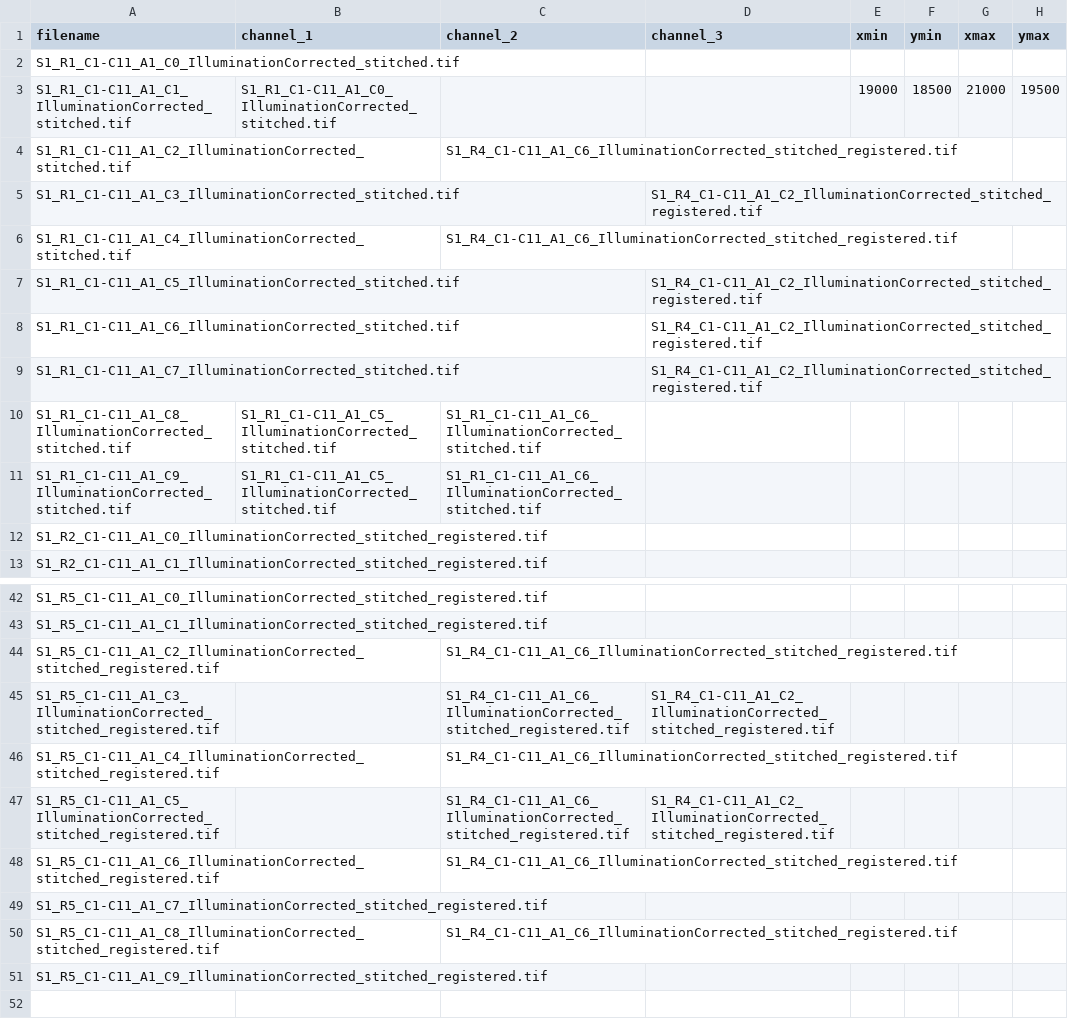
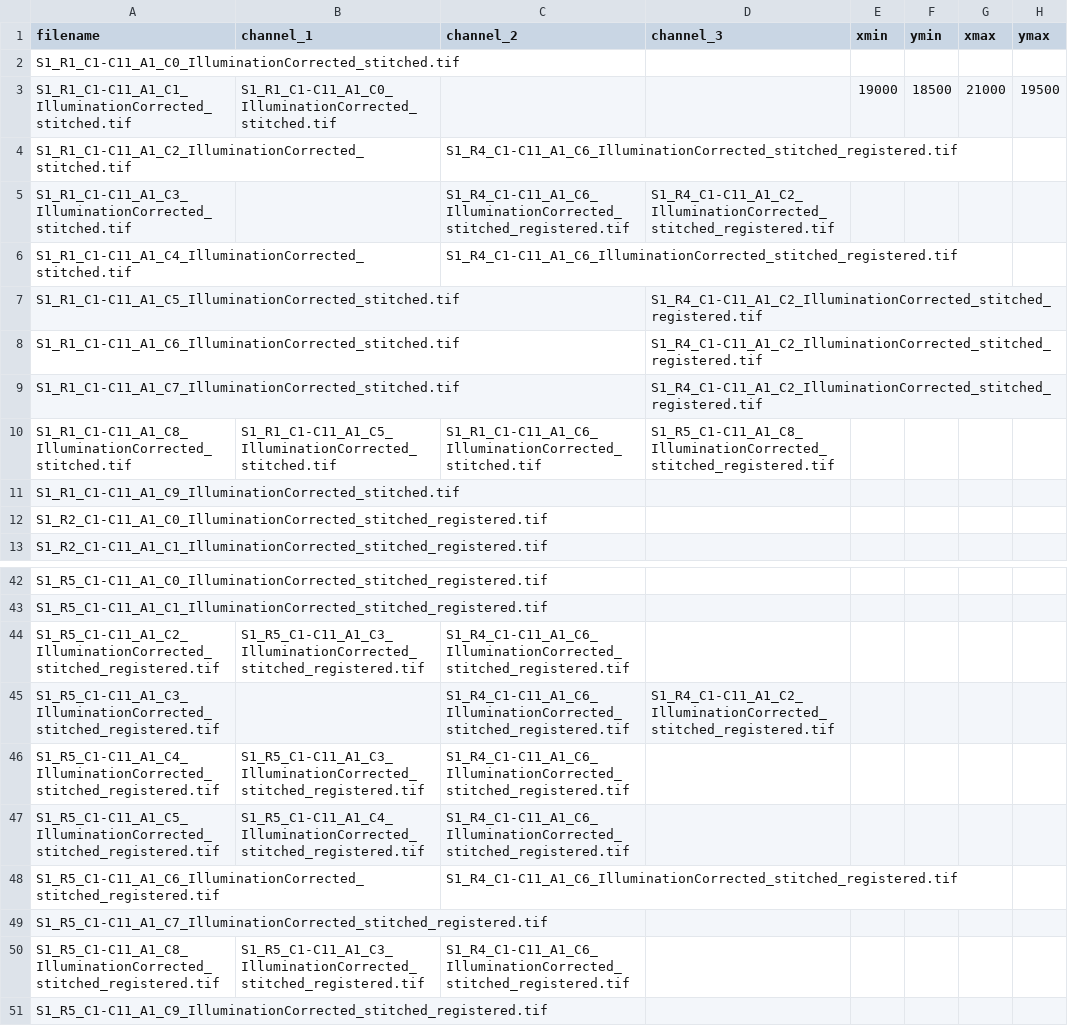
Before and after one commit to jjahanip/unmixing, a CSV file: script.csv, drawn as a sheet; only a part is shown, gaps mark what is left out; the diff covers the shown part only.

```diff
--- a/script.csv
+++ b/script.csv
@@ -4,3 +4,3 @@ S1_R1_C1-C11_A1_C1_IlluminationCorrected_stitched.tif,S1_R1_C1-C11_A1_C0_Illumin
 S1_R1_C1-C11_A1_C2_IlluminationCorrected_stitched.tif,,S1_R4_C1-C11_A1_C6_IlluminationCorrected_stitched_registered.tif,,,,,
-S1_R1_C1-C11_A1_C3_IlluminationCorrected_stitched.tif,,,S1_R4_C1-C11_A1_C2_IlluminationCorrected_stitched_registered.tif,,,,
+S1_R1_C1-C11_A1_C3_IlluminationCorrected_stitched.tif,,S1_R4_C1-C11_A1_C6_IlluminationCorrected_stitched_registered.tif,S1_R4_C1-C11_A1_C2_IlluminationCorrected_stitched_registered.tif,,,,
 S1_R1_C1-C11_A1_C4_IlluminationCorrected_stitched.tif,,S1_R4_C1-C11_A1_C6_IlluminationCorrected_stitched_registered.tif,,,,,
@@ -9,4 +9,4 @@ S1_R1_C1-C11_A1_C6_IlluminationCorrected_stitched.tif,,,S1_R4_C1-C11_A1_C2_Illum
 S1_R1_C1-C11_A1_C7_IlluminationCorrected_stitched.tif,,,S1_R4_C1-C11_A1_C2_IlluminationCorrected_stitched_registered.tif,,,,
-S1_R1_C1-C11_A1_C8_IlluminationCorrected_stitched.tif,S1_R1_C1-C11_A1_C5_IlluminationCorrected_stitched.tif,S1_R1_C1-C11_A1_C6_IlluminationCorrected_stitched.tif,,,,,
-S1_R1_C1-C11_A1_C9_IlluminationCorrected_stitched.tif,S1_R1_C1-C11_A1_C5_IlluminationCorrected_stitched.tif,S1_R1_C1-C11_A1_C6_IlluminationCorrected_stitched.tif,,,,,
+S1_R1_C1-C11_A1_C8_IlluminationCorrected_stitched.tif,S1_R1_C1-C11_A1_C5_IlluminationCorrected_stitched.tif,S1_R1_C1-C11_A1_C6_IlluminationCorrected_stitched.tif,S1_R5_C1-C11_A1_C8_IlluminationCorrected_stitched_registered.tif,,,,
+S1_R1_C1-C11_A1_C9_IlluminationCorrected_stitched.tif,,,,,,,
 S1_R2_C1-C11_A1_C0_IlluminationCorrected_stitched_registered.tif,,,,,,,
@@ -43,9 +43,9 @@ S1_R5_C1-C11_A1_C0_IlluminationCorrected_stitched_registered.tif,,,,,,,
 S1_R5_C1-C11_A1_C1_IlluminationCorrected_stitched_registered.tif,,,,,,,
-S1_R5_C1-C11_A1_C2_IlluminationCorrected_stitched_registered.tif,,S1_R4_C1-C11_A1_C6_IlluminationCorrected_stitched_registered.tif,,,,,
+S1_R5_C1-C11_A1_C2_IlluminationCorrected_stitched_registered.tif,S1_R5_C1-C11_A1_C3_IlluminationCorrected_stitched_registered.tif,S1_R4_C1-C11_A1_C6_IlluminationCorrected_stitched_registered.tif,,,,,
 S1_R5_C1-C11_A1_C3_IlluminationCorrected_stitched_registered.tif,,S1_R4_C1-C11_A1_C6_IlluminationCorrected_stitched_registered.tif,S1_R4_C1-C11_A1_C2_IlluminationCorrected_stitched_registered.tif,,,,
-S1_R5_C1-C11_A1_C4_IlluminationCorrected_stitched_registered.tif,,S1_R4_C1-C11_A1_C6_IlluminationCorrected_stitched_registered.tif,,,,,
-S1_R5_C1-C11_A1_C5_IlluminationCorrected_stitched_registered.tif,,S1_R4_C1-C11_A1_C6_IlluminationCorrected_stitched_registered.tif,S1_R4_C1-C11_A1_C2_IlluminationCorrected_stitched_registered.tif,,,,
+S1_R5_C1-C11_A1_C4_IlluminationCorrected_stitched_registered.tif,S1_R5_C1-C11_A1_C3_IlluminationCorrected_stitched_registered.tif,S1_R4_C1-C11_A1_C6_IlluminationCorrected_stitched_registered.tif,,,,,
+S1_R5_C1-C11_A1_C5_IlluminationCorrected_stitched_registered.tif,S1_R5_C1-C11_A1_C4_IlluminationCorrected_stitched_registered.tif,S1_R4_C1-C11_A1_C6_IlluminationCorrected_stitched_registered.tif,,,,,
 S1_R5_C1-C11_A1_C6_IlluminationCorrected_stitched_registered.tif,,S1_R4_C1-C11_A1_C6_IlluminationCorrected_stitched_registered.tif,,,,,
 S1_R5_C1-C11_A1_C7_IlluminationCorrected_stitched_registered.tif,,,,,,,
-S1_R5_C1-C11_A1_C8_IlluminationCorrected_stitched_registered.tif,,S1_R4_C1-C11_A1_C6_IlluminationCorrected_stitched_registered.tif,,,,,
+S1_R5_C1-C11_A1_C8_IlluminationCorrected_stitched_registered.tif,S1_R5_C1-C11_A1_C3_IlluminationCorrected_stitched_registered.tif,S1_R4_C1-C11_A1_C6_IlluminationCorrected_stitched_registered.tif,,,,,
 S1_R5_C1-C11_A1_C9_IlluminationCorrected_stitched_registered.tif,,,,,,,
```
Also changed, not shown: 21 edited cells elsewhere in this file, 1 other file.
